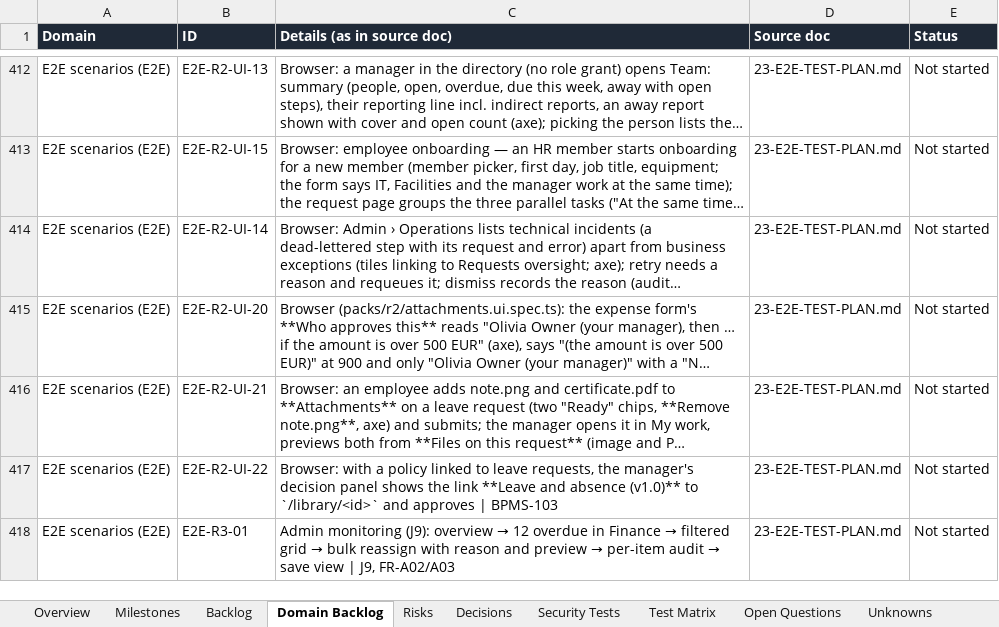
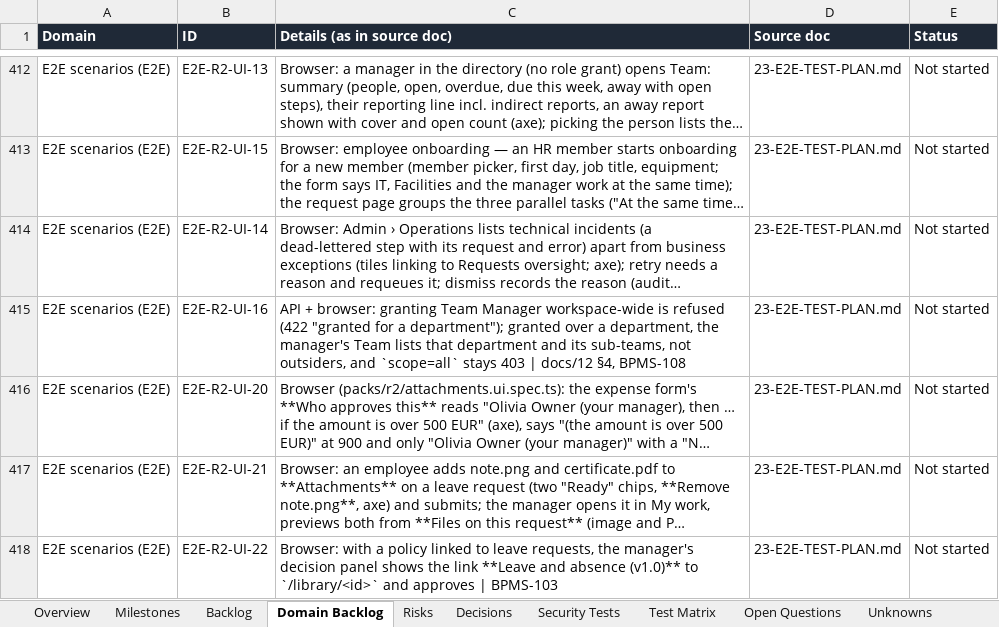
Before and after one commit to CasualOffice/Procera, an Excel workbook: trackers/Delivery_Tracker.xlsx, sheet Domain Backlog, drawn as a sheet; only a part is shown, gaps mark what is left out; the shorter side is filled out with more unchanged rows; long unchanged cells end in …; values as stored, in another font and other column widths than the file's, no borders; table styles not drawn; the diff names each change by its address in the sheet, - before the commit and + after, or states it on an @@ line.

```diff
--- a/trackers/Delivery_Tracker.xlsx (sheet Domain Backlog)
+++ b/trackers/Delivery_Tracker.xlsx (sheet Domain Backlog)
+row 415: E2E scenarios (E2E) | E2E-R2-UI-16 | API + browser: granting Team Manager workspace-wide is refused (422 "granted for a department"); granted over a department, the manager's Team lists that department and its sub-teams, not outsiders, and `scope=all` stays 403 | docs/12 §4, BPMS-108 | 23-E2E-TEST-PLAN.md | Not started
```
Also changed, not shown: sheet Backlog, 6 other files.
